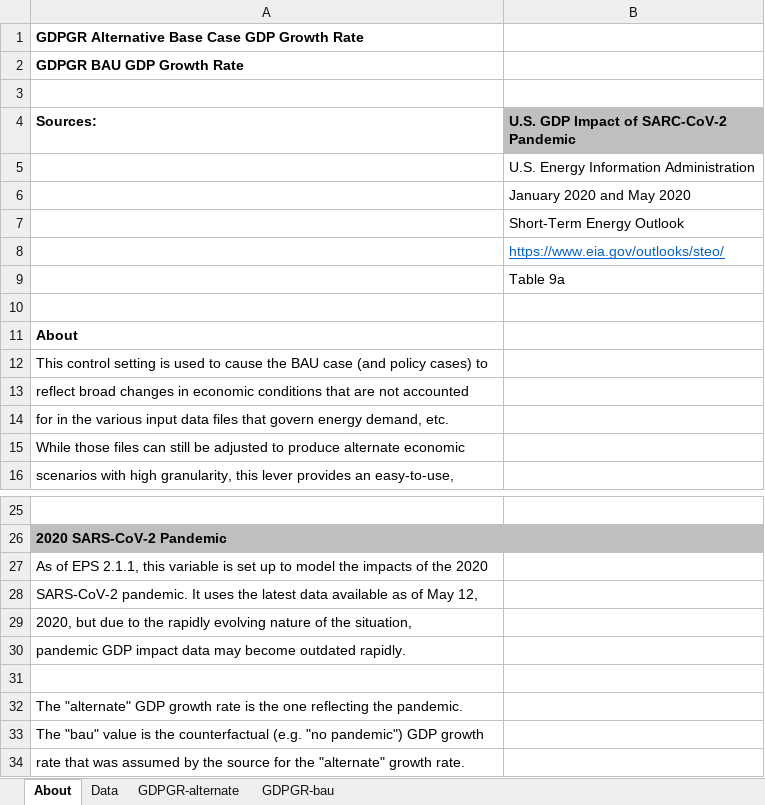
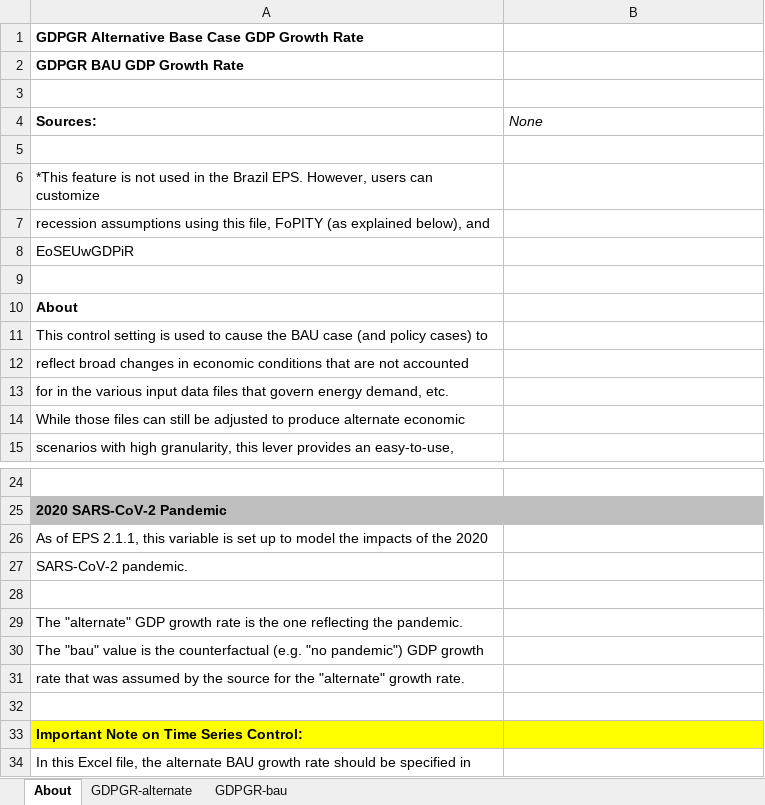
Before and after one commit to EnergyInnovation/eps-brazil, an Excel workbook: InputData/ctrl-settings/GDPGR/GDP Growth Rates.xlsx, sheet About, drawn as a sheet; only a part is shown, gaps mark what is left out; the shorter side is filled out with more unchanged rows; values as stored, in another font and other column widths than the file's, no borders; removed rows and columns are numbered as before the commit, all else as after; the diff names each change by its address in the sheet, - before the commit and + after, or states it on an @@ line.

```diff
--- a/InputData/ctrl-settings/GDPGR/GDP Growth Rates.xlsx (sheet About)
+++ b/InputData/ctrl-settings/GDPGR/GDP Growth Rates.xlsx (sheet About)
-sheet tab: Data
-B4: U.S. GDP Impact of SARC-CoV-2 Pandemic
+B4: None
@@ B4 fill: #BFBFBF → none, bold: on → off, italic: off → on @@
-B5 (None): U.S. Energy Information Administration
+B5 (None): (empty)
-row 6:  | January 2020 and May 2020
-row 7:  | Short-Term Energy Outlook
-row 8:  | https://www.eia.gov/outlooks/steo/
-row 9:  | Table 9a
+row 6: *This feature is not used in the Brazil EPS. However, users can customize
+row 7: recession assumptions using this file, FoPITY (as explained below), and
+row 8: EoSEUwGDPiR
-A27 (Sources:): SARS-CoV-2 pandemic. It uses the latest data available as of May 12,
+A27 (Sources:): SARS-CoV-2 pandemic.
-row 29: 2020, but due to the rapidly evolving nature of the situation,
-row 30: pandemic GDP impact data may become outdated rapidly.
```
Also changed, not shown: sheet GDPGR-alternate, sheet GDPGR-bau, InputData/elec/CCaMC/Capacity Construction and Maint Costs.xlsx, InputData/trans/BCDTRtSY/BAU Cargo Dist Transported Relative to Start Yr.xlsx, 33 other files.
